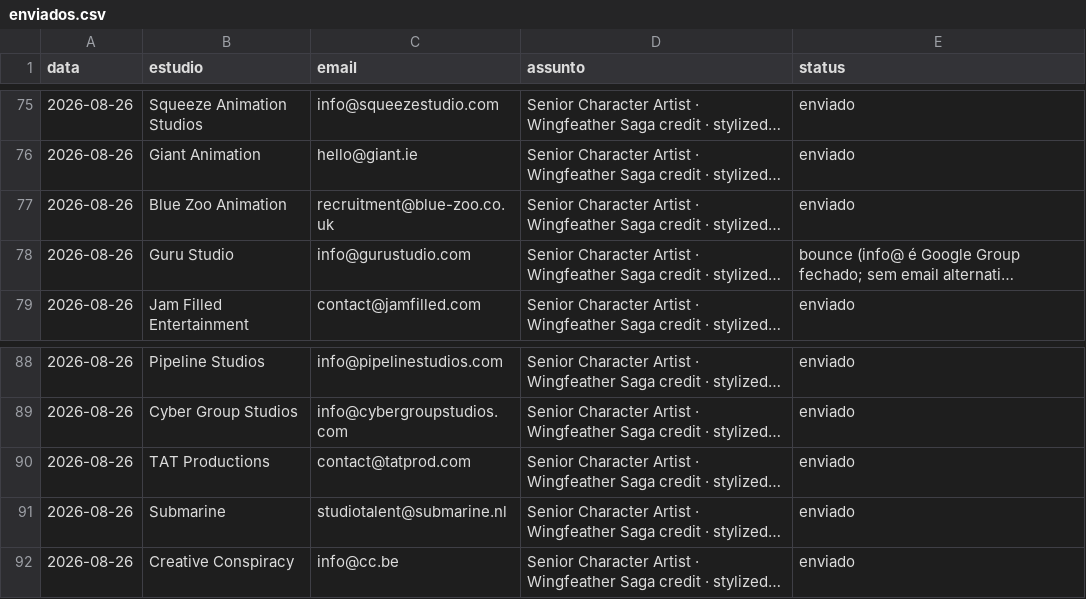
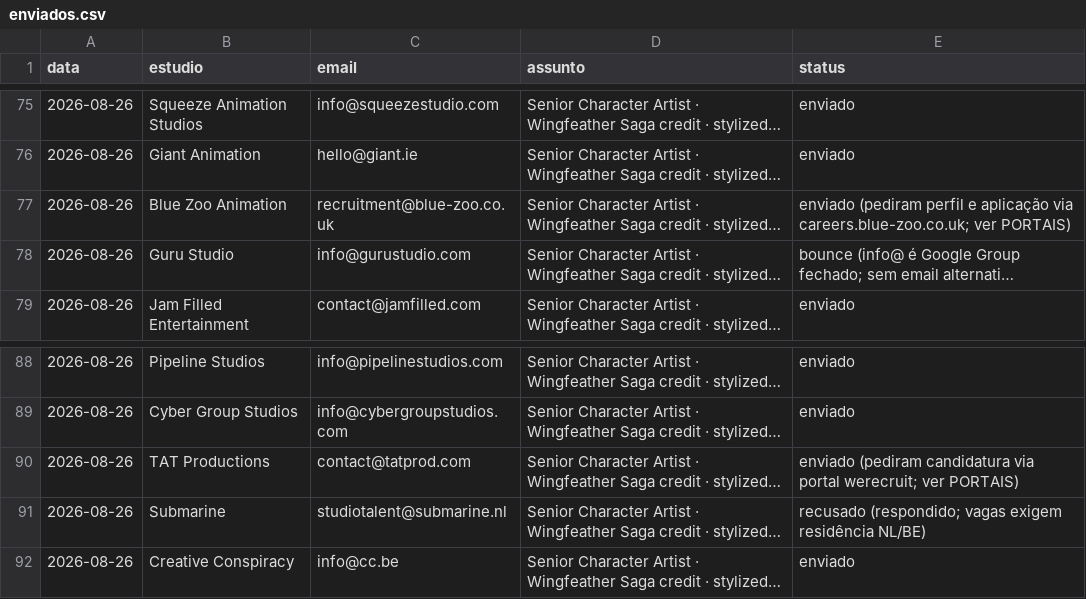
Before and after one commit to vinicavalcntiart/workbenchMA, a CSV file: enviados.csv, drawn as a sheet; only a part is shown, gaps mark what is left out; long unchanged cells end in …; the diff names each change by its address in the sheet, - before the commit and + after, or states it on an @@ line.

```diff
--- a/enviados.csv
+++ b/enviados.csv
-E77 (status): enviado
+E77 (status): enviado (pediram perfil e aplicação via careers.blue-zoo.co.uk; ver PORTAIS)
-E90 (status): enviado
+E90 (status): enviado (pediram candidatura via portal werecruit; ver PORTAIS)
-E91 (status): enviado
+E91 (status): recusado (respondido; vagas exigem residência NL/BE)
```
Also changed, not shown: automacao/processados.csv, 1 other file.
